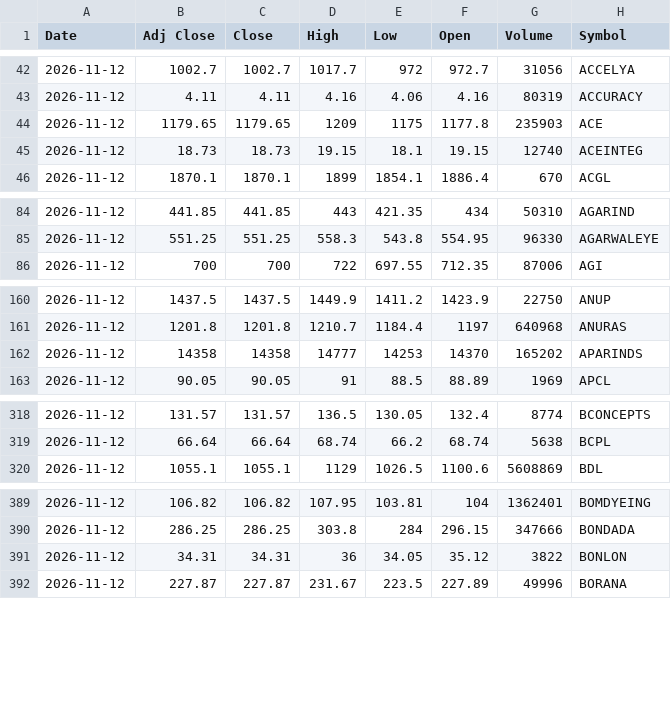
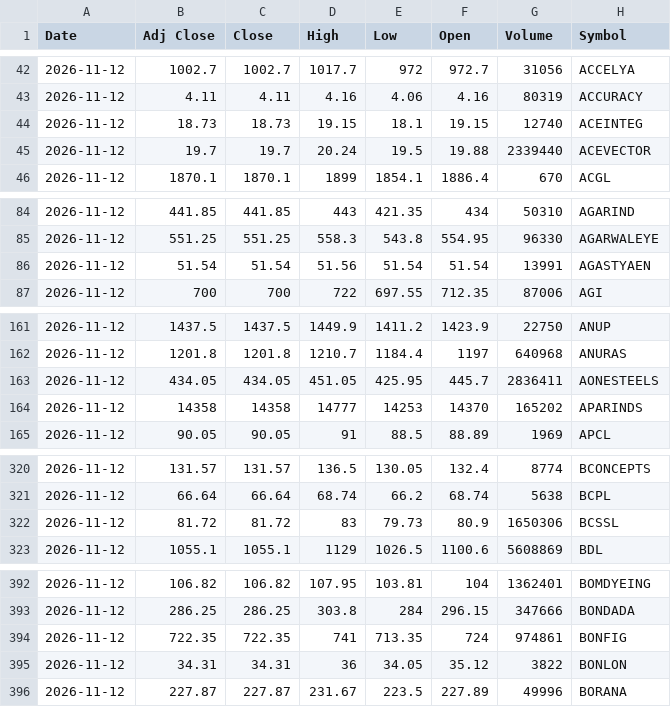
Before and after one commit to VarunNeel/alphatrace, a CSV file: ohlcv/daily/2026-11-12.csv, drawn as a sheet; only a part is shown, gaps mark what is left out; the diff covers the shown part only.

Commit message:
OHLCV 2026-11-13

```diff
--- a/ohlcv/daily/2026-11-12.csv
+++ b/ohlcv/daily/2026-11-12.csv
@@ -43,4 +43,4 @@ Date,Adj Close,Close,High,Low,Open,Volume,Symbol
 2026-11-12,4.11,4.11,4.16,4.06,4.16,80319,ACCURACY
-2026-11-12,1179.65,1179.65,1209,1175,1177.8,235903,ACE
 2026-11-12,18.73,18.73,19.15,18.1,19.15,12740,ACEINTEG
+2026-11-12,19.7,19.7,20.24,19.5,19.88,2339440,ACEVECTOR
 2026-11-12,1870.1,1870.1,1899,1854.1,1886.4,670,ACGL
@@ -85,2 +85,3 @@ Date,Adj Close,Close,High,Low,Open,Volume,Symbol
 2026-11-12,551.25,551.25,558.3,543.8,554.95,96330,AGARWALEYE
+2026-11-12,51.54,51.54,51.56,51.54,51.54,13991,AGASTYAEN
 2026-11-12,700,700,722,697.55,712.35,87006,AGI
@@ -161,2 +162,3 @@ Date,Adj Close,Close,High,Low,Open,Volume,Symbol
 2026-11-12,1201.8,1201.8,1210.7,1184.4,1197,640968,ANURAS
+2026-11-12,434.05,434.05,451.05,425.95,445.7,2836411,AONESTEELS
 2026-11-12,14358,14358,14777,14253,14370,165202,APARINDS
@@ -319,2 +321,3 @@ Date,Adj Close,Close,High,Low,Open,Volume,Symbol
 2026-11-12,66.64,66.64,68.74,66.2,68.74,5638,BCPL
+2026-11-12,81.72,81.72,83,79.73,80.9,1650306,BCSSL
 2026-11-12,1055.1,1055.1,1129,1026.5,1100.6,5608869,BDL
@@ -390,2 +393,3 @@ Date,Adj Close,Close,High,Low,Open,Volume,Symbol
 2026-11-12,286.25,286.25,303.8,284,296.15,347666,BONDADA
+2026-11-12,722.35,722.35,741,713.35,724,974861,BONFIG
 2026-11-12,34.31,34.31,36,34.05,35.12,3822,BONLON
```
Also changed, not shown: 14 added rows elsewhere in this file, ohlcv/DAILY_OHLCV.csv, ohlcv/daily/2026-11-13.csv, 1 other file.
